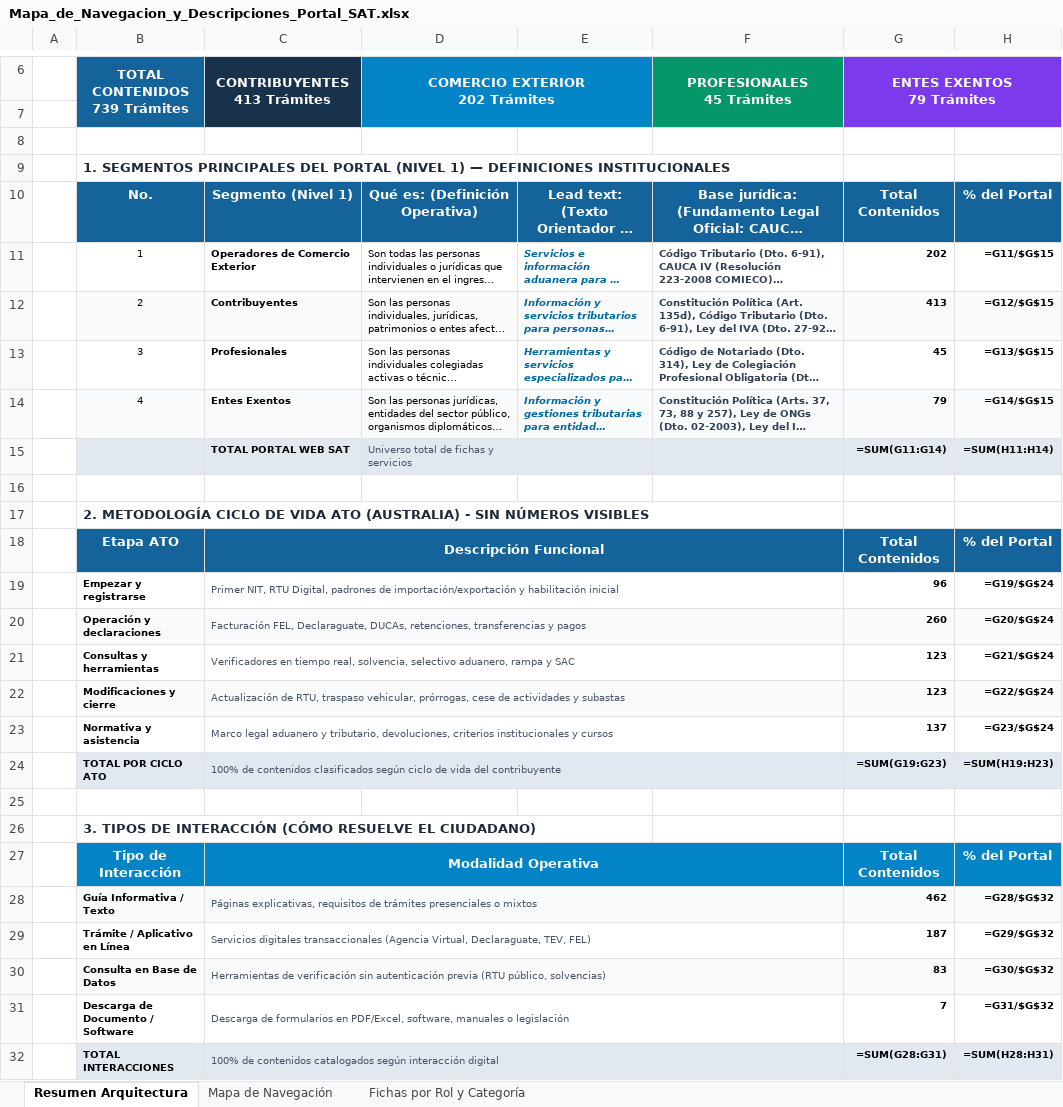
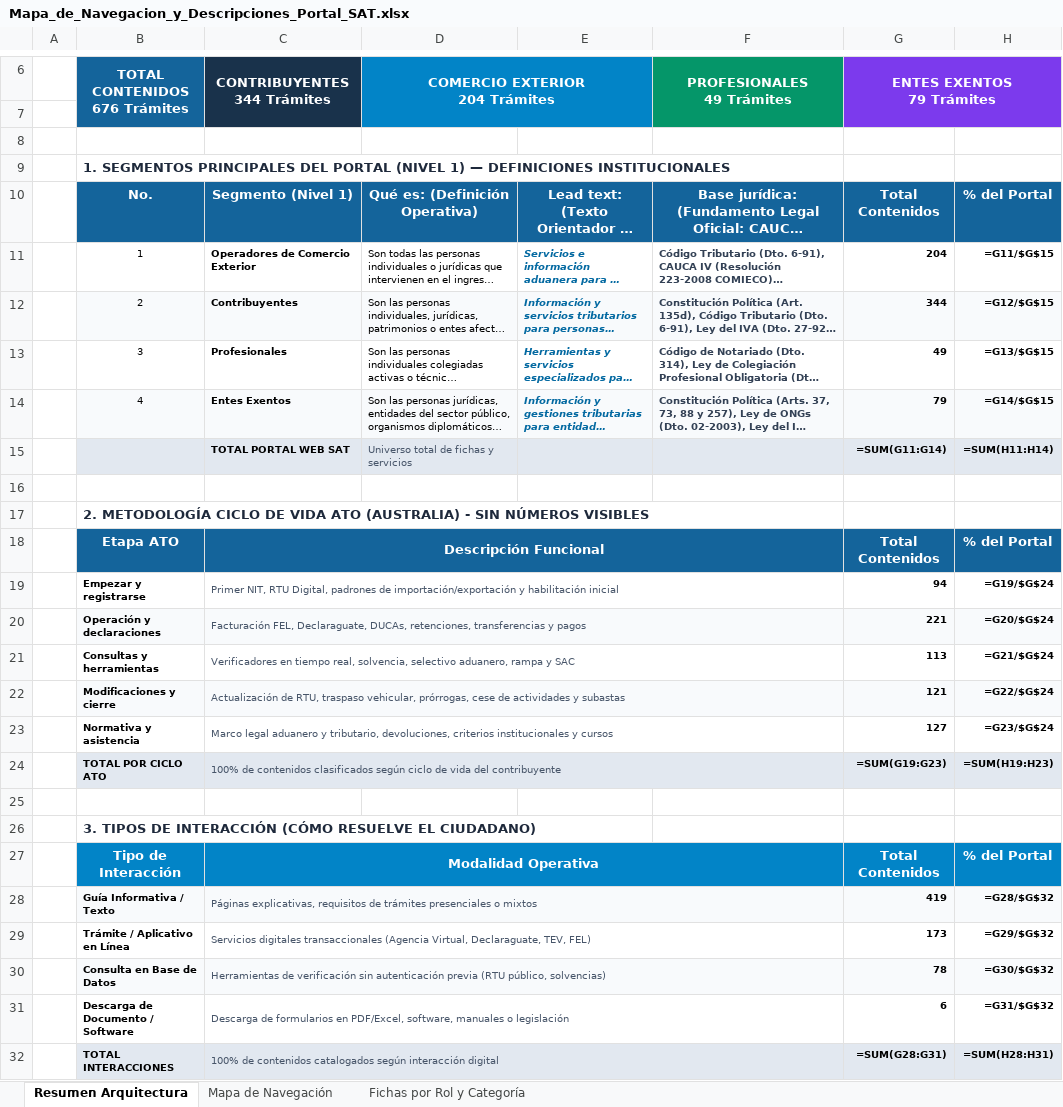
Before and after one commit to elKevin24/SAT, an Excel workbook: docs/fuentes-datos/Mapa_de_Navegacion_y_Descripciones_Portal_SAT.xlsx, sheet Resumen Arquitectura, drawn as a sheet; only a part is shown, gaps mark what is left out; long unchanged cells end in …; values as stored, in another font and other column widths than the file's, no borders; formulas without a stored value are shown as written; ↵ is a line break in a cell; the diff names each change by its address in the sheet, - before the commit and + after, or states it on an @@ line.

```diff
--- a/docs/fuentes-datos/Mapa_de_Navegacion_y_Descripciones_Portal_SAT.xlsx (sheet Resumen Arquitectura)
+++ b/docs/fuentes-datos/Mapa_de_Navegacion_y_Descripciones_Portal_SAT.xlsx (sheet Resumen Arquitectura)
-B6: TOTAL CONTENIDOS ↵ 739 Trámites
+B6: TOTAL CONTENIDOS ↵ 676 Trámites
-C6: CONTRIBUYENTES ↵ 413 Trámites
+C6: CONTRIBUYENTES ↵ 344 Trámites
-D6: COMERCIO EXTERIOR ↵ 202 Trámites
+D6: COMERCIO EXTERIOR ↵ 204 Trámites
-F6: PROFESIONALES ↵ 45 Trámites
+F6: PROFESIONALES ↵ 49 Trámites
-G11 (ENTES EXENTOS 79 Trámites): 202
+G11 (ENTES EXENTOS 79 Trámites): 204
-G12 (ENTES EXENTOS 79 Trámites): 413
+G12 (ENTES EXENTOS 79 Trámites): 344
-G13 (ENTES EXENTOS 79 Trámites): 45
+G13 (ENTES EXENTOS 79 Trámites): 49
-G19 (ENTES EXENTOS 79 Trámites): 96
+G19 (ENTES EXENTOS 79 Trámites): 94
-G20 (ENTES EXENTOS 79 Trámites): 260
+G20 (ENTES EXENTOS 79 Trámites): 221
-G21 (ENTES EXENTOS 79 Trámites): 123
+G21 (ENTES EXENTOS 79 Trámites): 113
-G22 (ENTES EXENTOS 79 Trámites): 123
+G22 (ENTES EXENTOS 79 Trámites): 121
-G23 (ENTES EXENTOS 79 Trámites): 137
+G23 (ENTES EXENTOS 79 Trámites): 127
-G28 (ENTES EXENTOS 79 Trámites): 462
+G28 (ENTES EXENTOS 79 Trámites): 419
-G29 (ENTES EXENTOS 79 Trámites): 187
+G29 (ENTES EXENTOS 79 Trámites): 173
-G30 (ENTES EXENTOS 79 Trámites): 83
+G30 (ENTES EXENTOS 79 Trámites): 78
-G31 (ENTES EXENTOS 79 Trámites): 7
+G31 (ENTES EXENTOS 79 Trámites): 6
```
Also changed, not shown: sheet Mapa de Navegación, sheet Fichas por Rol y Categoría, docs/fuentes-datos/Estructura_Final_Contenido_Portal_SAT_Actualizado.xlsx, 5 other files.
